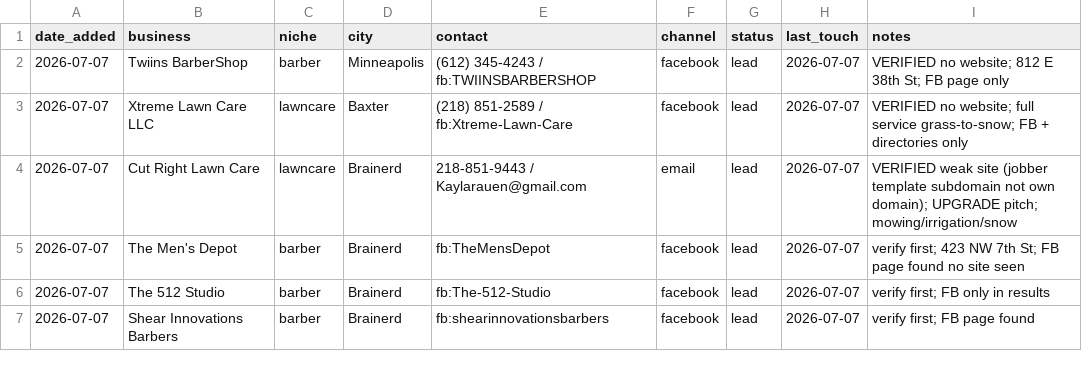
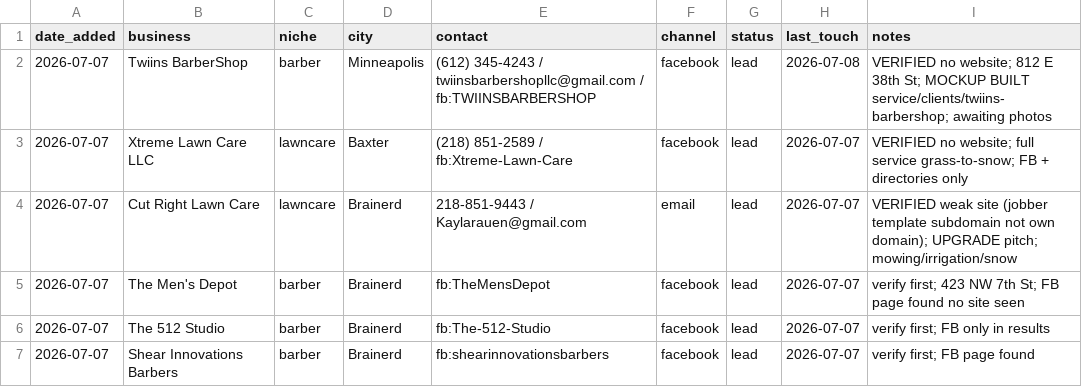
Before and after one commit to vaughnpetersen1/proj-1, a CSV file: service/outreach/leads.csv, drawn as a sheet; only a part is shown.

```diff
--- a/service/outreach/leads.csv
+++ b/service/outreach/leads.csv
@@ -1,3 +1,3 @@
 date_added,business,niche,city,contact,channel,status,last_touch,notes
-2026-07-07,Twiins BarberShop,barber,Minneapolis,(612) 345-4243 / fb:TWIINSBARBERSHOP,facebook,lead,2026-07-07,VERIFIED no website; 812 E 38th St; FB page only
+2026-07-07,Twiins BarberShop,barber,Minneapolis,(612) 345-4243 / twiinsbarbershopllc@gmail.com / fb:TWIINSBARBERSHOP,facebook,lead,2026-07-08,VERIFIED no website; 812 E 38th St; MOCKUP BUILT service/clients/twiins-barbershop; awaiting photos
 2026-07-07,Xtreme Lawn Care LLC,lawncare,Baxter,(218) 851-2589 / fb:Xtreme-Lawn-Care,facebook,lead,2026-07-07,VERIFIED no website; full service grass-to-snow; FB + directories only
```
Also changed, not shown: 2 other files.
